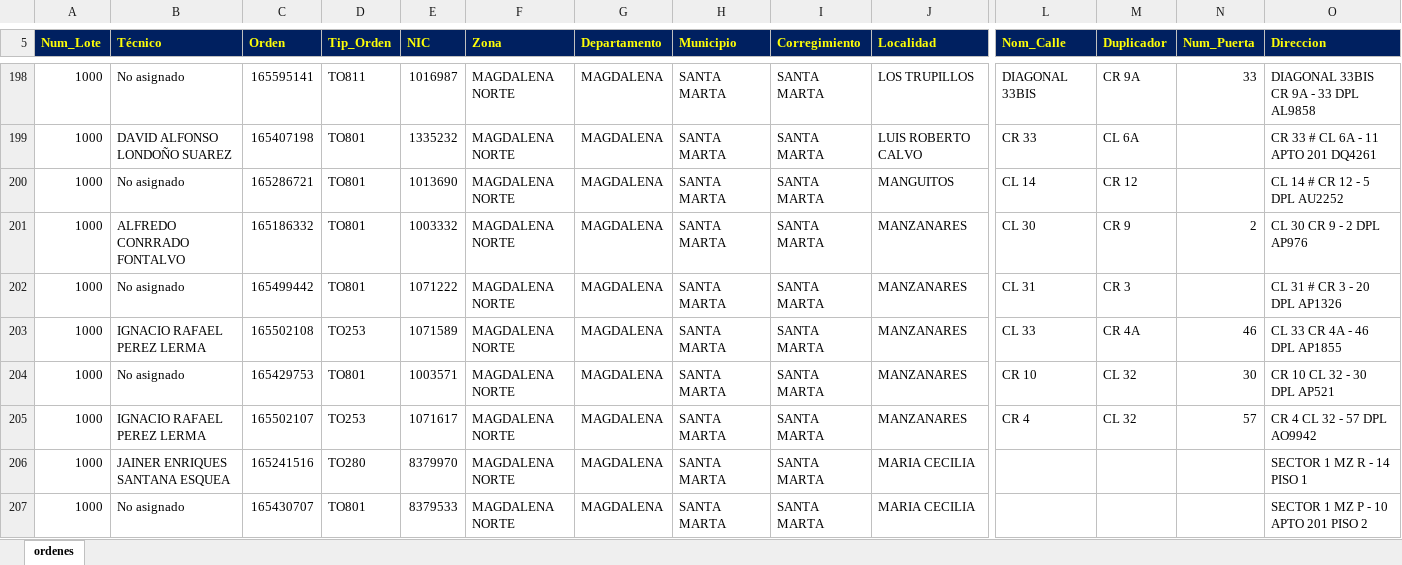
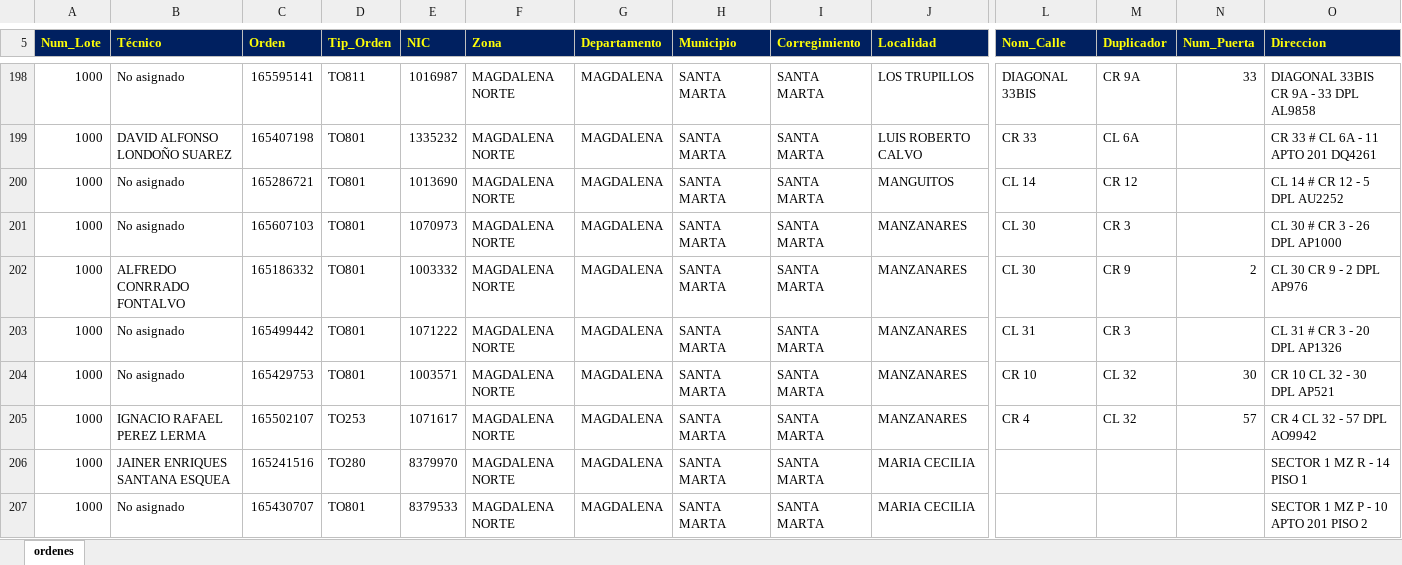
Before and after one commit to vikano27-debug/Dashboard_ING_VOA, an Excel workbook: siprem_latest.xlsx, sheet ordenes, drawn as a sheet; only a part is shown, gaps mark what is left out; values as stored, in another font and other column widths than the file's, no borders; removed rows and columns are numbered as before the commit, all else as after; rows hold the shown columns only; the diff covers the shown part only; the diff names each change by its address in the sheet, - before the commit and + after, or states it on an @@ line.

Commit message:
Actualizacion automatica SIPREM y Casuistica

```diff
--- a/siprem_latest.xlsx (sheet ordenes)
+++ b/siprem_latest.xlsx (sheet ordenes)
+row 201: 1000 | No asignado | 165607103 | TO801 | 1070973 | MAGDALENA NORTE | MAGDALENA | SANTA MARTA | SANTA MARTA | MANZANARES | CL 30 | CR 3 |  | CL 30 # CR 3 - 26 DPL AP1000
-row 203: 1000 | IGNACIO RAFAEL PEREZ LERMA | 165502108 | TO253 | 1071589 | MAGDALENA NORTE | MAGDALENA | SANTA MARTA | SANTA MARTA | MANZANARES | CL 33 | CR 4A | 46 | CL 33 CR 4A - 46 DPL AP1855
```
Also changed, not shown: 13 added rows, 19 removed rows and 6 edited cells elsewhere in this sheet.
